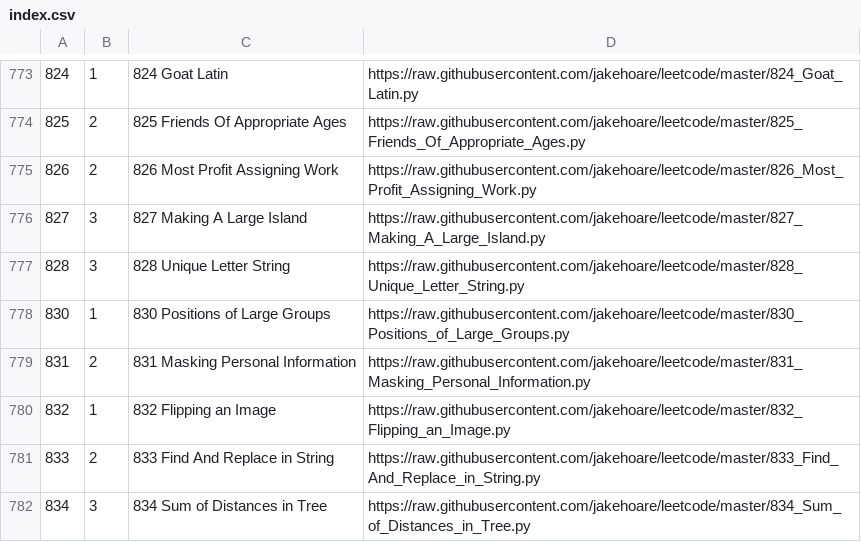
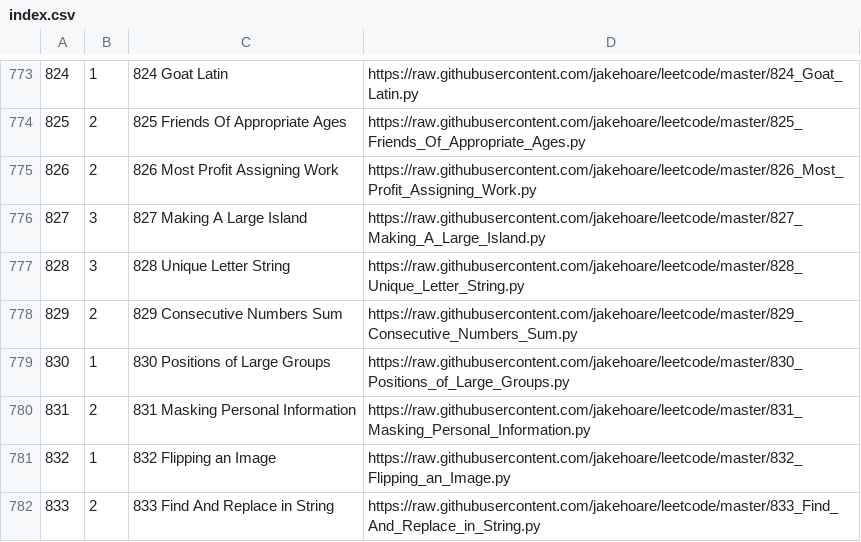
Before and after one commit to jakehoare/GitHubLeetcodePython, a CSV file: app/src/main/assets/index.csv, drawn as a sheet; only a part is shown, gaps mark what is left out; the shorter side is filled out with more unchanged rows; the diff covers the shown part only.

```diff
--- a/app/src/main/assets/index.csv
+++ b/app/src/main/assets/index.csv
@@ -777,2 +777,3 @@
 828,3,828 Unique Letter String,https://raw.githubusercontent.com/jakehoare/leetcode/master/828_Unique_Letter_String.py
+829,2,829 Consecutive Numbers Sum,https://raw.githubusercontent.com/jakehoare/leetcode/master/829_Consecutive_Numbers_Sum.py
 830,1,830 Positions of Large Groups,https://raw.githubusercontent.com/jakehoare/leetcode/master/830_Positions_of_Large_Groups.py
```
Also changed, not shown: 29 added rows elsewhere in this file, 36 other files.
